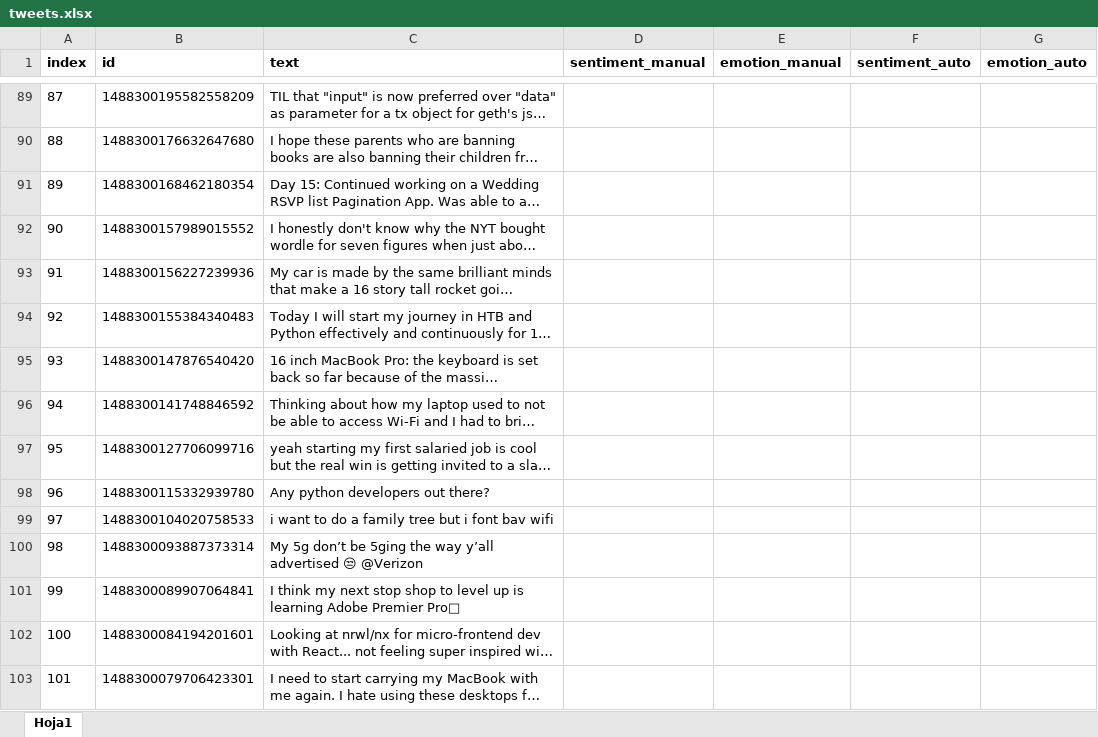
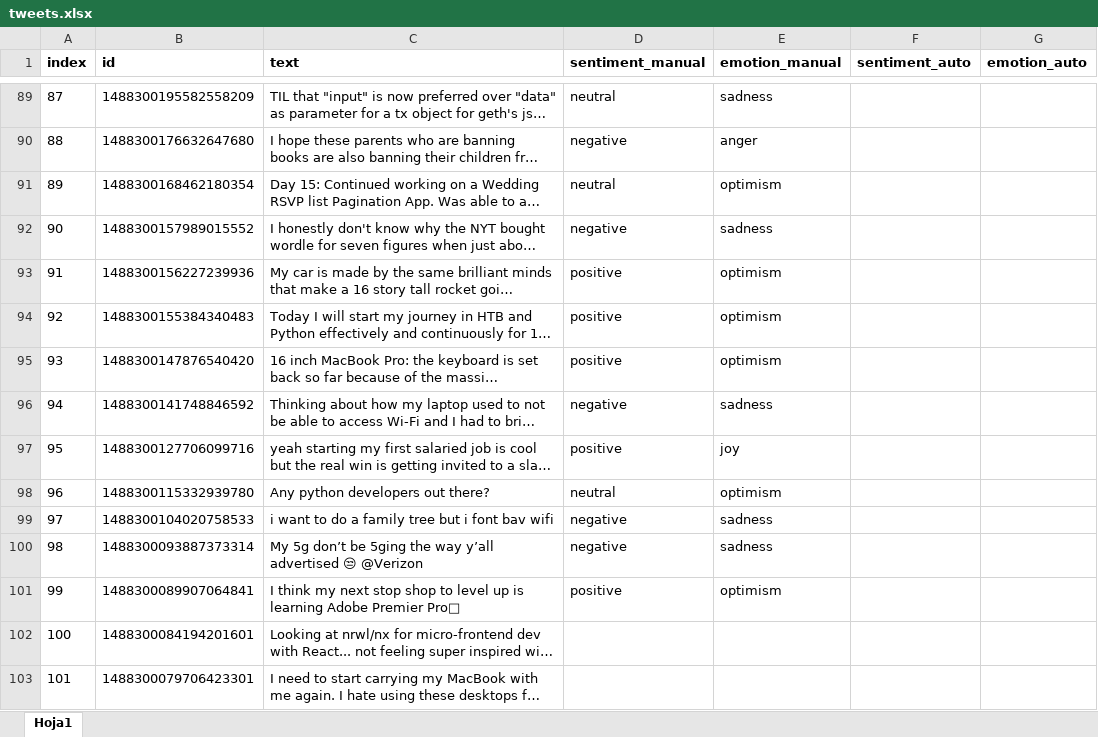
Before and after one commit to juletx/twitter-sentiment-emotion, an Excel workbook: data/tweets.xlsx, sheet Hoja1, drawn as a sheet; only a part is shown, gaps mark what is left out; long unchanged cells end in …; values as stored, in another font and other column widths than the file's, no borders; charts and pictures not drawn; the diff covers the shown part only; the diff names each change by its address in the sheet, - before the commit and + after, or states it on an @@ line.

```diff
--- a/data/tweets.xlsx (sheet Hoja1)
+++ b/data/tweets.xlsx (sheet Hoja1)
-D89 (sentiment_manual): (empty)
+D89 (sentiment_manual): neutral
-E89 (emotion_manual): (empty)
+E89 (emotion_manual): sadness
-D90 (sentiment_manual): (empty)
+D90 (sentiment_manual): negative
-E90 (emotion_manual): (empty)
+E90 (emotion_manual): anger
-D91 (sentiment_manual): (empty)
+D91 (sentiment_manual): neutral
-E91 (emotion_manual): (empty)
+E91 (emotion_manual): optimism
-D92 (sentiment_manual): (empty)
+D92 (sentiment_manual): negative
-E92 (emotion_manual): (empty)
+E92 (emotion_manual): sadness
-D93:D95 (sentiment_manual): (empty)
+D93:D95 (sentiment_manual): positive
-E93:E95 (emotion_manual): (empty)
+E93:E95 (emotion_manual): optimism
-D96 (sentiment_manual): (empty)
+D96 (sentiment_manual): negative
-E96 (emotion_manual): (empty)
+E96 (emotion_manual): sadness
-D97 (sentiment_manual): (empty)
+D97 (sentiment_manual): positive
-E97 (emotion_manual): (empty)
+E97 (emotion_manual): joy
-D98 (sentiment_manual): (empty)
+D98 (sentiment_manual): neutral
-E98 (emotion_manual): (empty)
+E98 (emotion_manual): optimism
-D99:D100 (sentiment_manual): (empty)
+D99:D100 (sentiment_manual): negative
-E99:E100 (emotion_manual): (empty)
+E99:E100 (emotion_manual): sadness
-D101 (sentiment_manual): (empty)
+D101 (sentiment_manual): positive
-E101 (emotion_manual): (empty)
+E101 (emotion_manual): optimism
```
Also changed, not shown: 54 edited cells elsewhere in this sheet, data/twitter_ita_julen_2.xlsx, data/twitter_ita_oihane_2.xlsx, 5 other files.
